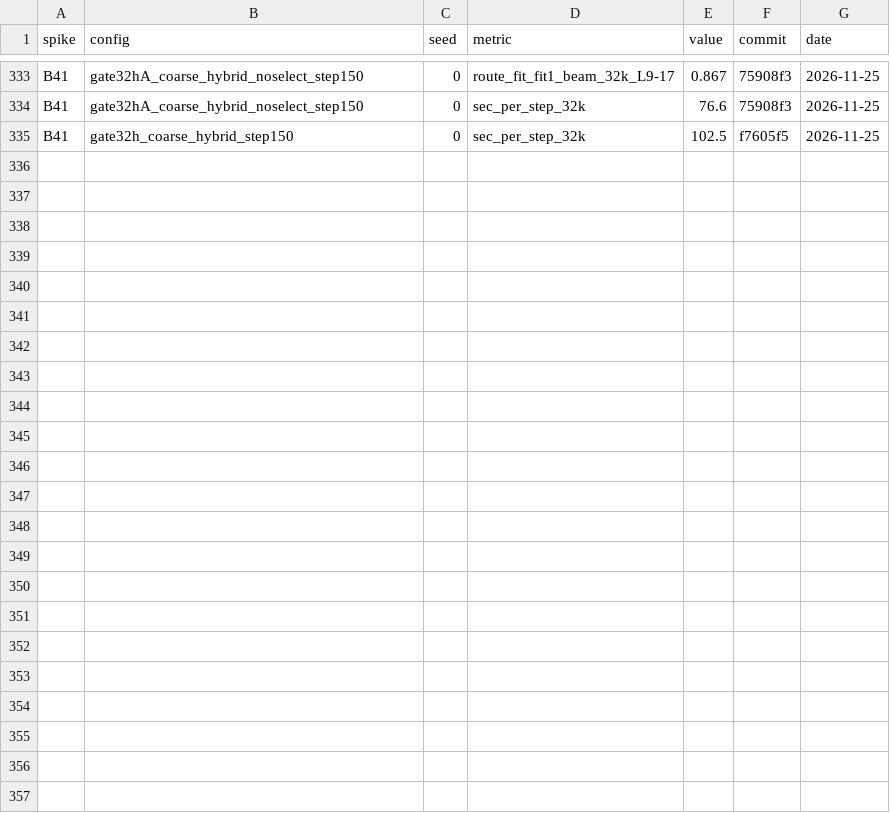
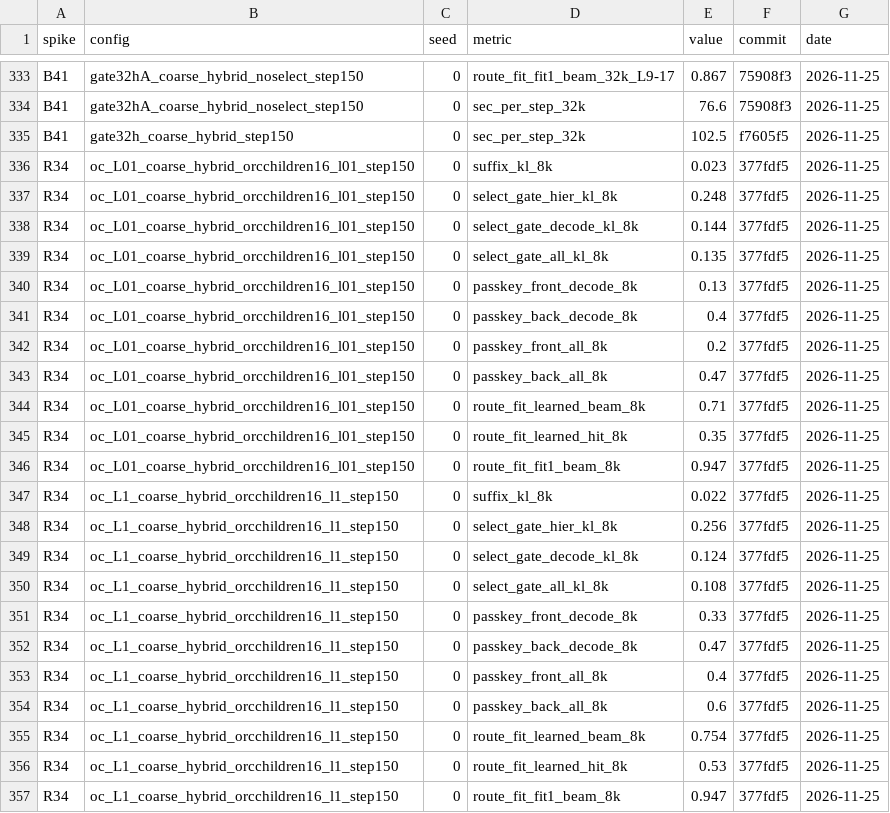
Before and after one commit to Beihao-Zhou/simplified-sparse-attention, a CSV file: results/spikes.csv, drawn as a sheet; only a part is shown, gaps mark what is left out.

```diff
--- a/results/spikes.csv
+++ b/results/spikes.csv
@@ -335 +335,23 @@ B41,gate32hA_coarse_hybrid_noselect_step150,0,sec_per_step_32k,76.6,75908f3,2026
 B41,gate32h_coarse_hybrid_step150,0,sec_per_step_32k,102.5,f7605f5,2026-11-25
+R34,oc_L01_coarse_hybrid_orcchildren16_l01_step150,0,suffix_kl_8k,0.023,377fdf5,2026-11-25
+R34,oc_L01_coarse_hybrid_orcchildren16_l01_step150,0,select_gate_hier_kl_8k,0.248,377fdf5,2026-11-25
+R34,oc_L01_coarse_hybrid_orcchildren16_l01_step150,0,select_gate_decode_kl_8k,0.144,377fdf5,2026-11-25
+R34,oc_L01_coarse_hybrid_orcchildren16_l01_step150,0,select_gate_all_kl_8k,0.135,377fdf5,2026-11-25
+R34,oc_L01_coarse_hybrid_orcchildren16_l01_step150,0,passkey_front_decode_8k,0.13,377fdf5,2026-11-25
+R34,oc_L01_coarse_hybrid_orcchildren16_l01_step150,0,passkey_back_decode_8k,0.4,377fdf5,2026-11-25
+R34,oc_L01_coarse_hybrid_orcchildren16_l01_step150,0,passkey_front_all_8k,0.2,377fdf5,2026-11-25
+R34,oc_L01_coarse_hybrid_orcchildren16_l01_step150,0,passkey_back_all_8k,0.47,377fdf5,2026-11-25
+R34,oc_L01_coarse_hybrid_orcchildren16_l01_step150,0,route_fit_learned_beam_8k,0.71,377fdf5,2026-11-25
+R34,oc_L01_coarse_hybrid_orcchildren16_l01_step150,0,route_fit_learned_hit_8k,0.35,377fdf5,2026-11-25
+R34,oc_L01_coarse_hybrid_orcchildren16_l01_step150,0,route_fit_fit1_beam_8k,0.947,377fdf5,2026-11-25
+R34,oc_L1_coarse_hybrid_orcchildren16_l1_step150,0,suffix_kl_8k,0.022,377fdf5,2026-11-25
+R34,oc_L1_coarse_hybrid_orcchildren16_l1_step150,0,select_gate_hier_kl_8k,0.256,377fdf5,2026-11-25
+R34,oc_L1_coarse_hybrid_orcchildren16_l1_step150,0,select_gate_decode_kl_8k,0.124,377fdf5,2026-11-25
+R34,oc_L1_coarse_hybrid_orcchildren16_l1_step150,0,select_gate_all_kl_8k,0.108,377fdf5,2026-11-25
+R34,oc_L1_coarse_hybrid_orcchildren16_l1_step150,0,passkey_front_decode_8k,0.33,377fdf5,2026-11-25
+R34,oc_L1_coarse_hybrid_orcchildren16_l1_step150,0,passkey_back_decode_8k,0.47,377fdf5,2026-11-25
+R34,oc_L1_coarse_hybrid_orcchildren16_l1_step150,0,passkey_front_all_8k,0.4,377fdf5,2026-11-25
+R34,oc_L1_coarse_hybrid_orcchildren16_l1_step150,0,passkey_back_all_8k,0.6,377fdf5,2026-11-25
+R34,oc_L1_coarse_hybrid_orcchildren16_l1_step150,0,route_fit_learned_beam_8k,0.754,377fdf5,2026-11-25
+R34,oc_L1_coarse_hybrid_orcchildren16_l1_step150,0,route_fit_learned_hit_8k,0.53,377fdf5,2026-11-25
+R34,oc_L1_coarse_hybrid_orcchildren16_l1_step150,0,route_fit_fit1_beam_8k,0.947,377fdf5,2026-11-25
```
